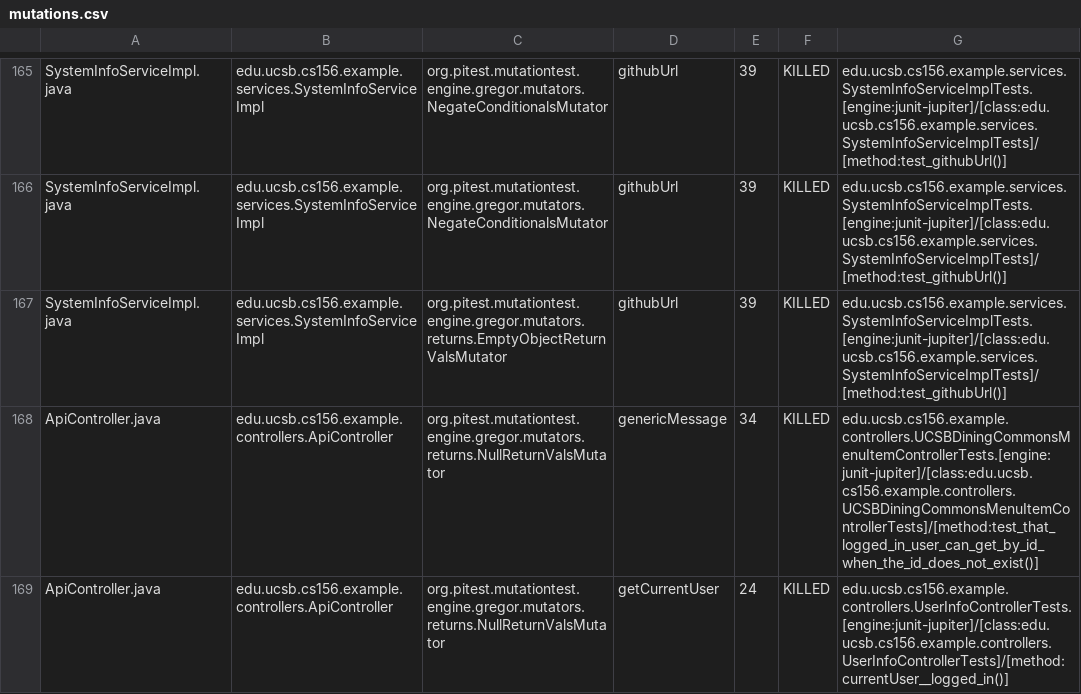
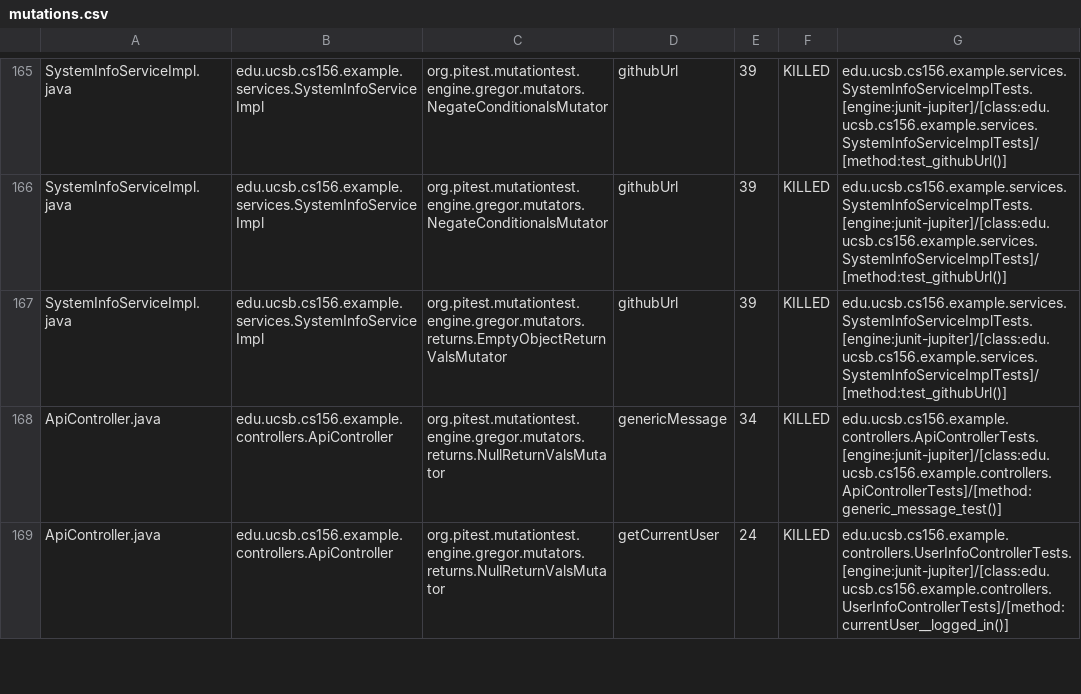
Before and after one commit to ucsb-cs156-f26/team02-f26-02, a CSV file: prs/113/pitest/mutations.csv, drawn as a sheet; only a part is shown, gaps mark what is left out; the diff covers the shown part only.

Commit message:
Deploying to gh-pages from @ ucsb-cs156-f26/team02-f26-02@9c40604cd2bf3b0632872fc4cc7ef24a0ce1339f 🚀

```diff
--- a/prs/113/pitest/mutations.csv
+++ b/prs/113/pitest/mutations.csv
@@ -167,3 +167,3 @@ SystemInfoServiceImpl.java,edu.ucsb.cs156.example.services.SystemInfoServiceImpl
 SystemInfoServiceImpl.java,edu.ucsb.cs156.example.services.SystemInfoServiceImpl,org.pitest.mutationtest.engine.gregor.mutators.returns.EmptyObjectReturnValsMutator,githubUrl,39,KILLED,edu.ucsb.cs156.example.services.SystemInfoServiceImplTests.[engine:junit-jupiter]/[class:edu.ucsb.cs156.example.services.SystemInfoServiceImplTests]/[method:test_githubUrl()]
-ApiController.java,edu.ucsb.cs156.example.controllers.ApiController,org.pitest.mutationtest.engine.gregor.mutators.returns.NullReturnValsMutator,genericMessage,34,KILLED,edu.ucsb.cs156.example.controllers.UCSBDiningCommonsMenuItemControllerTests.[engine:junit-jupiter]/[class:edu.ucsb.cs156.example.controllers.UCSBDiningCommonsMenuItemControllerTests]/[method:test_that_logged_in_user_can_get_by_id_when_the_id_does_not_exist()]
+ApiController.java,edu.ucsb.cs156.example.controllers.ApiController,org.pitest.mutationtest.engine.gregor.mutators.returns.NullReturnValsMutator,genericMessage,34,KILLED,edu.ucsb.cs156.example.controllers.ApiControllerTests.[engine:junit-jupiter]/[class:edu.ucsb.cs156.example.controllers.ApiControllerTests]/[method:generic_message_test()]
 ApiController.java,edu.ucsb.cs156.example.controllers.ApiController,org.pitest.mutationtest.engine.gregor.mutators.returns.NullReturnValsMutator,getCurrentUser,24,KILLED,edu.ucsb.cs156.example.controllers.UserInfoControllerTests.[engine:junit-jupiter]/[class:edu.ucsb.cs156.example.controllers.UserInfoControllerTests]/[method:currentUser__logged_in()]
```
Also changed, not shown: 2 edited cells elsewhere in this file, 21 other files.
